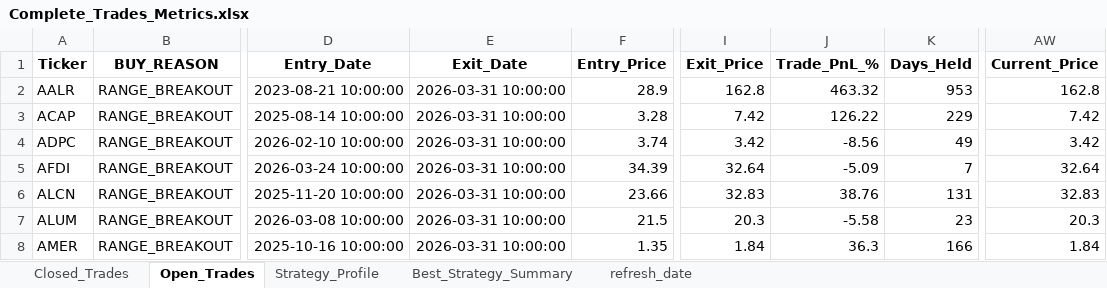
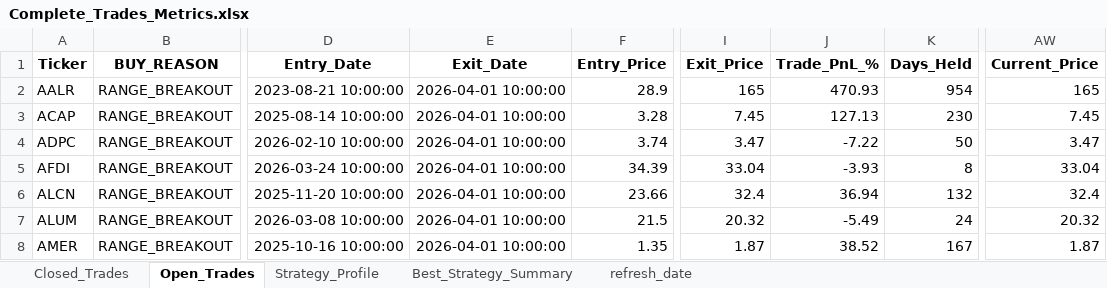
Before and after one commit to vancedmazen-art/stock_dashboard, an Excel workbook: Complete_Trades_Metrics.xlsx, sheet Open_Trades, drawn as a sheet; only a part is shown, gaps mark what is left out; values as stored, in another font and other column widths than the file's, no borders; the diff covers the shown part only; the diff names each change by its address in the sheet, - before the commit and + after, or states it on an @@ line.

Commit message:
Update trading data 2026-04-01 16:30:29.112028

```diff
--- a/Complete_Trades_Metrics.xlsx (sheet Open_Trades)
+++ b/Complete_Trades_Metrics.xlsx (sheet Open_Trades)
-E2:E8 (Exit_Date): 2026-03-31 10:00:00
+E2:E8 (Exit_Date): 2026-04-01 10:00:00
-I2 (Exit_Price): 162.8
+I2 (Exit_Price): 165
-J2 (Trade_PnL_%): 463.32
+J2 (Trade_PnL_%): 470.93
-K2 (Days_Held): 953
+K2 (Days_Held): 954
-AW2 (Current_Price): 162.8
+AW2 (Current_Price): 165
-I3 (Exit_Price): 7.42
+I3 (Exit_Price): 7.45
-J3 (Trade_PnL_%): 126.22
+J3 (Trade_PnL_%): 127.13
-K3 (Days_Held): 229
+K3 (Days_Held): 230
-AW3 (Current_Price): 7.42
+AW3 (Current_Price): 7.45
-I4 (Exit_Price): 3.42
+I4 (Exit_Price): 3.47
-J4 (Trade_PnL_%): -8.56
+J4 (Trade_PnL_%): -7.22
-K4 (Days_Held): 49
+K4 (Days_Held): 50
-AW4 (Current_Price): 3.42
+AW4 (Current_Price): 3.47
-I5 (Exit_Price): 32.64
+I5 (Exit_Price): 33.04
-J5 (Trade_PnL_%): -5.09
+J5 (Trade_PnL_%): -3.93
-K5 (Days_Held): 7
+K5 (Days_Held): 8
-AW5 (Current_Price): 32.64
+AW5 (Current_Price): 33.04
-I6 (Exit_Price): 32.83
+I6 (Exit_Price): 32.4
-J6 (Trade_PnL_%): 38.76
+J6 (Trade_PnL_%): 36.94
-K6 (Days_Held): 131
+K6 (Days_Held): 132
-AW6 (Current_Price): 32.83
+AW6 (Current_Price): 32.4
-I7 (Exit_Price): 20.3
+I7 (Exit_Price): 20.32
-J7 (Trade_PnL_%): -5.58
+J7 (Trade_PnL_%): -5.49
-K7 (Days_Held): 23
+K7 (Days_Held): 24
-AW7 (Current_Price): 20.3
+AW7 (Current_Price): 20.32
-I8 (Exit_Price): 1.84
+I8 (Exit_Price): 1.87
-J8 (Trade_PnL_%): 36.3
+J8 (Trade_PnL_%): 38.52
-K8 (Days_Held): 166
+K8 (Days_Held): 167
-AW8 (Current_Price): 1.84
+AW8 (Current_Price): 1.87
```
Also changed, not shown: 2 added rows, 2 removed rows and 392 edited cells elsewhere in this sheet, sheet Closed_Trades, sheet Strategy_Profile, sheet Best_Strategy_Summary, sheet refresh_date.
